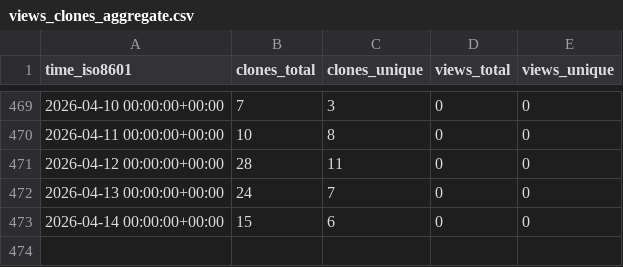
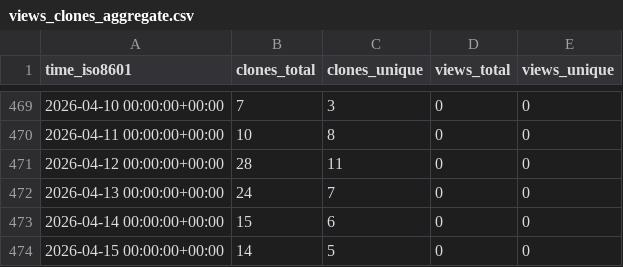
Before and after one commit to cubicleguy/ess_matlab_rpi, a CSV file: cubicleguy/ess_matlab_rpi/ghrs-data/views_clones_aggregate.csv, drawn as a sheet; only a part is shown, gaps mark what is left out; the diff names each change by its address in the sheet, - before the commit and + after, or states it on an @@ line.

```diff
--- a/cubicleguy/ess_matlab_rpi/ghrs-data/views_clones_aggregate.csv
+++ b/cubicleguy/ess_matlab_rpi/ghrs-data/views_clones_aggregate.csv
+row 474: 2026-04-15 00:00:00+00:00 | 14 | 5 | 0 | 0
```
Also changed, not shown: 1 other file.
